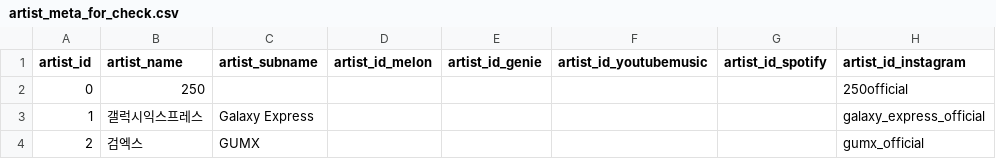
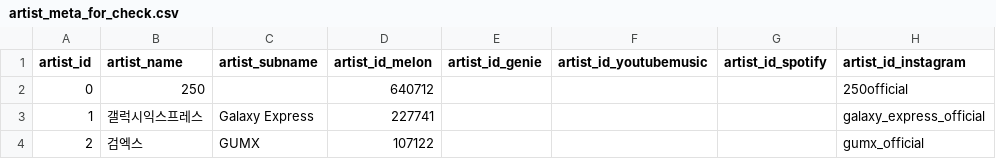
Before and after one commit to cle4r-gif/Lab_Chasm_data, a CSV file: artist_meta_for_check.csv, drawn as a sheet; only a part is shown; the diff names each change by its address in the sheet, - before the commit and + after, or states it on an @@ line.

```diff
--- a/artist_meta_for_check.csv
+++ b/artist_meta_for_check.csv
-D2 (artist_id_melon): (empty)
+D2 (artist_id_melon): 640712
-D3 (artist_id_melon): (empty)
+D3 (artist_id_melon): 227741
-D4 (artist_id_melon): (empty)
+D4 (artist_id_melon): 107122
```
Also changed, not shown: 2 other files.
